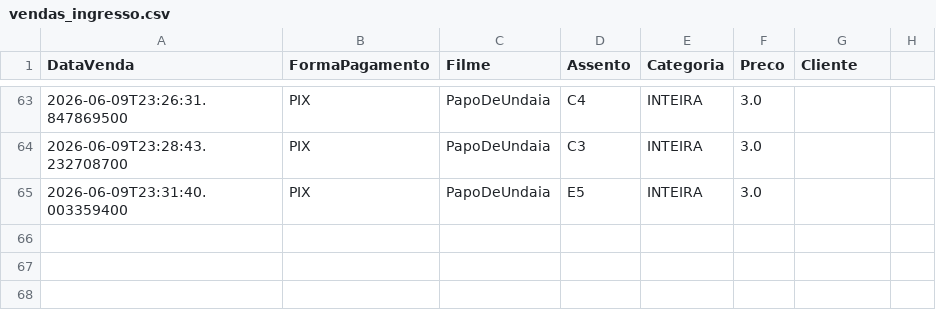
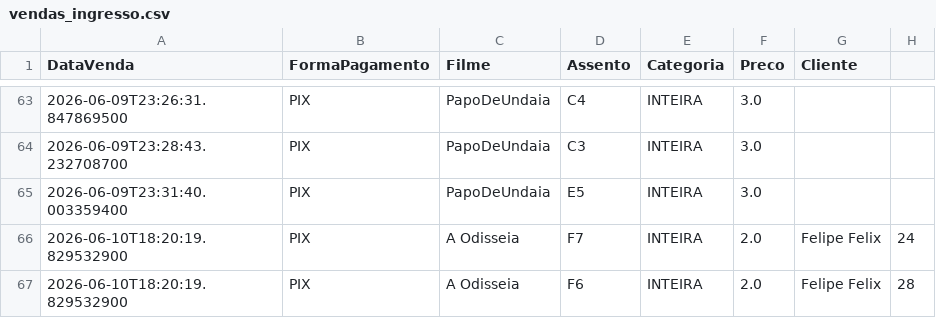
Before and after one commit to PauloVini2004/CineManage, a CSV file: cinemanagerfx/src/main/java/br/ufrpe/cine_rural/dados/arquivoscsv/vendas_ingresso.csv, drawn as a sheet; only a part is shown, gaps mark what is left out; the diff names each change by its address in the sheet, - before the commit and + after, or states it on an @@ line.

```diff
--- a/cinemanagerfx/src/main/java/br/ufrpe/cine_rural/dados/arquivoscsv/vendas_ingresso.csv
+++ b/cinemanagerfx/src/main/java/br/ufrpe/cine_rural/dados/arquivoscsv/vendas_ingresso.csv
+row 66: 2026-06-10T18:20:19.829532900 | PIX | A Odisseia | F7 | INTEIRA | 2.0 | Felipe Felix | 24
+row 67: 2026-06-10T18:20:19.829532900 | PIX | A Odisseia | F6 | INTEIRA | 2.0 | Felipe Felix | 28
```
Also changed, not shown: cinemanagerfx/src/main/java/br/ufrpe/cine_rural/dados/arquivoscsv/filmes.csv, 3 other files.
